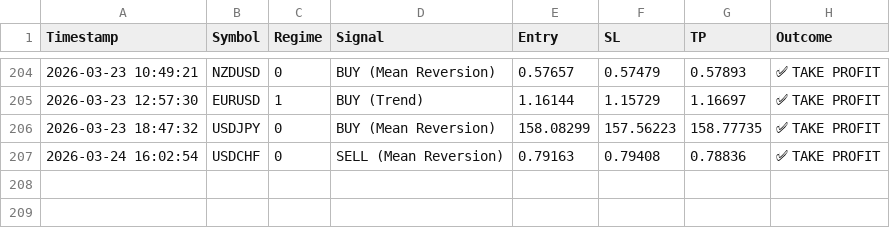
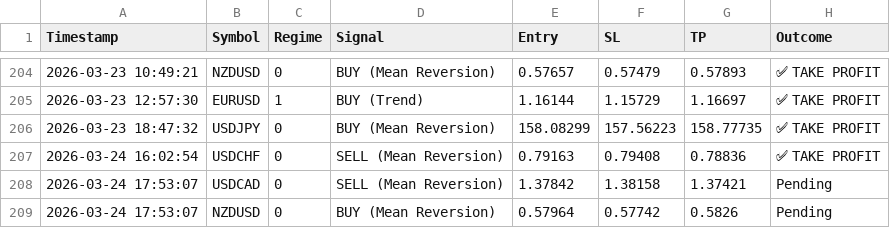
Before and after one commit to ykclassic/Delphi-Oracle, a CSV file: logs/trade_log.csv, drawn as a sheet; only a part is shown, gaps mark what is left out.

Commit message:
📊 Update: Performance Logs [skip ci]

```diff
--- a/logs/trade_log.csv
+++ b/logs/trade_log.csv
@@ -207 +207,3 @@ Timestamp,Symbol,Regime,Signal,Entry,SL,TP,Outcome
 2026-03-24 16:02:54,USDCHF,0,SELL (Mean Reversion),0.79163,0.79408,0.78836,✅ TAKE PROFIT
+2026-03-24 17:53:07,USDCAD,0,SELL (Mean Reversion),1.37842,1.38158,1.37421,Pending
+2026-03-24 17:53:07,NZDUSD,0,BUY (Mean Reversion),0.57964,0.57742,0.5826,Pending
```
